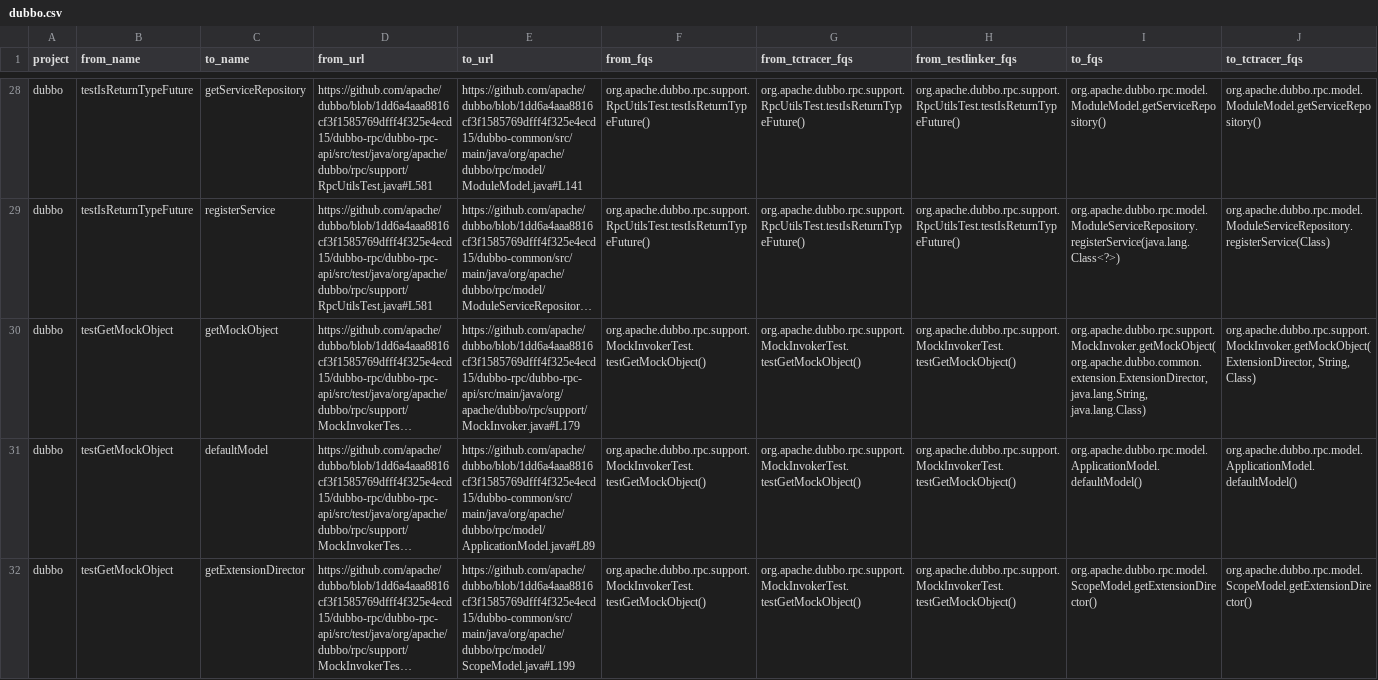
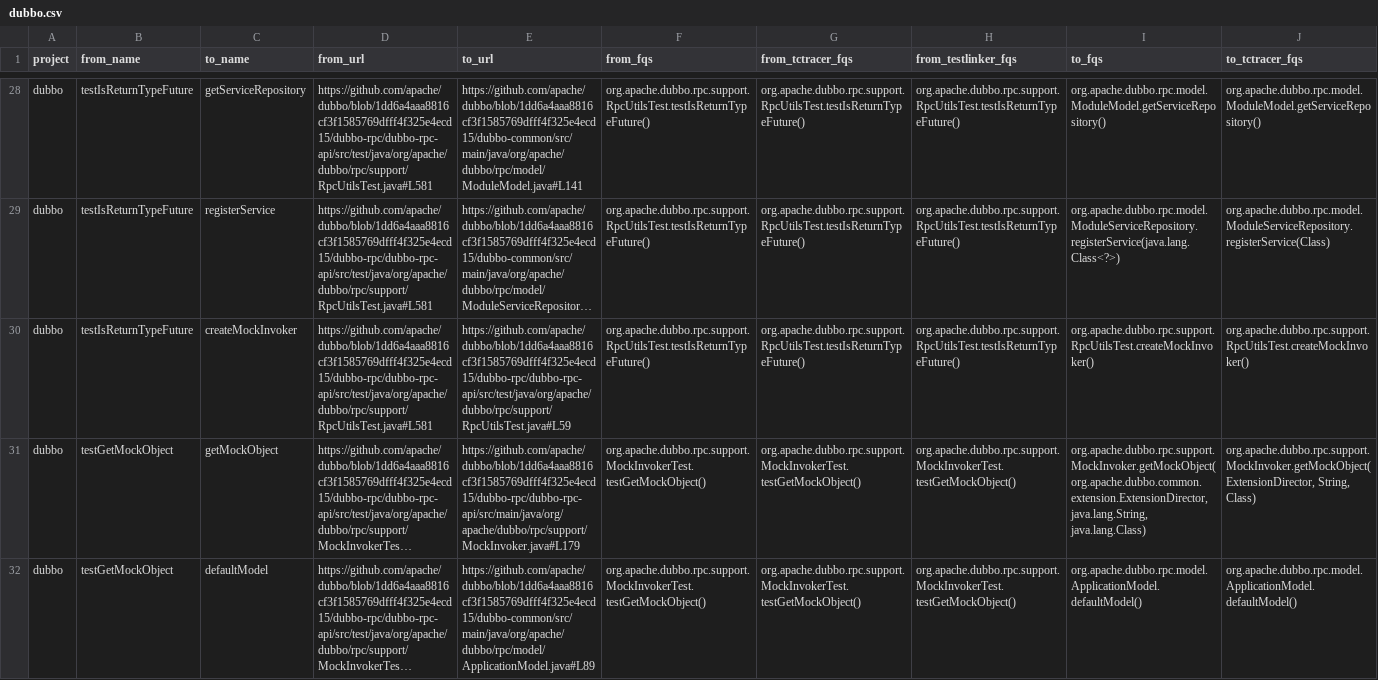
Before and after one commit to shahidul2k9/method-co-evolution, a CSV file: data/testlinker/t2p-ground-truth/dubbo.csv, drawn as a sheet; only a part is shown, gaps mark what is left out; the shorter side is filled out with more unchanged rows; long unchanged cells end in …; rows hold the shown columns only; the diff names each change by its address in the sheet, - before the commit and + after, or states it on an @@ line.

```diff
--- a/data/testlinker/t2p-ground-truth/dubbo.csv
+++ b/data/testlinker/t2p-ground-truth/dubbo.csv
+row 30: dubbo | testIsReturnTypeFuture | createMockInvoker | https://github.com/apache/dubbo/blob/1dd6a4aaa8816cf3f1585769dfff4f325e4ecd15/dubbo-rpc/dubbo-rpc-api/src/test/java/org/apache/dubbo/rpc/support/RpcUtilsTest.java#L581 | https://github.com/apache/dubbo/blob/1dd6a4aaa8816cf3f1585769dfff4f325e4ecd15/dubbo-rpc/dubbo-rpc-api/src/test/java/org/apache/dubbo/rpc/support/RpcUtilsTest.java#L59 | org.apache.dubbo.rpc.support.RpcUtilsTest.testIsReturnTypeFuture() | org.apache.dubbo.rpc.support.RpcUtilsTest.testIsReturnTypeFuture() | org.apache.dubbo.rpc.support.RpcUtilsTest.testIsReturnTypeFuture() | org.apache.dubbo.rpc.support.RpcUtilsTest.createMockInvoker() | org.apache.dubbo.rpc.support.RpcUtilsTest.createMockInvoker()
```
Also changed, not shown: 4 other files.
